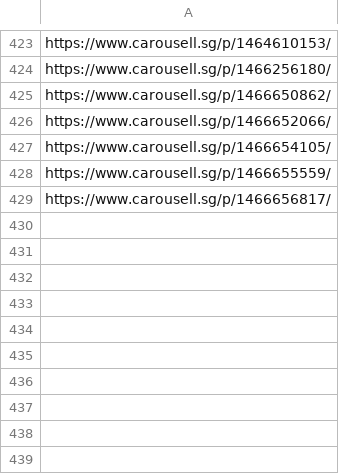
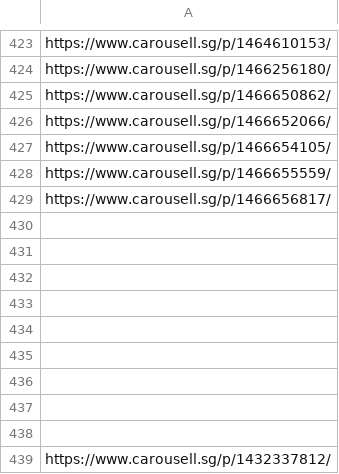
Before and after one commit to imbbloh/game-catalog, a TSV file: carousell-urls-raw-data.tsv, drawn as a sheet; only a part is shown, gaps mark what is left out; the diff names each change by its address in the sheet, - before the commit and + after, or states it on an @@ line.

```diff
--- a/carousell-urls-raw-data.tsv
+++ b/carousell-urls-raw-data.tsv
+row 430: (empty)
+row 431: (empty)
+row 432: (empty)
+row 433: (empty)
+row 434: (empty)
+row 435: (empty)
+row 436: (empty)
+row 437: (empty)
+row 438: (empty)
+row 439: https://www.carousell.sg/p/1432337812/
```
Also changed, not shown: carousell-urls-digital-codes.tsv, carousell-urls.csv, 1 other file.
